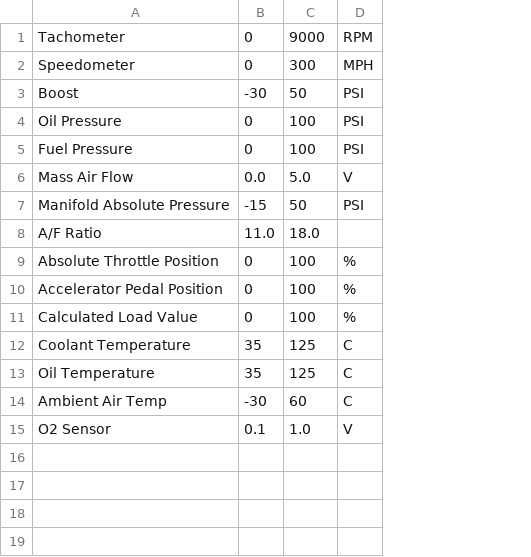
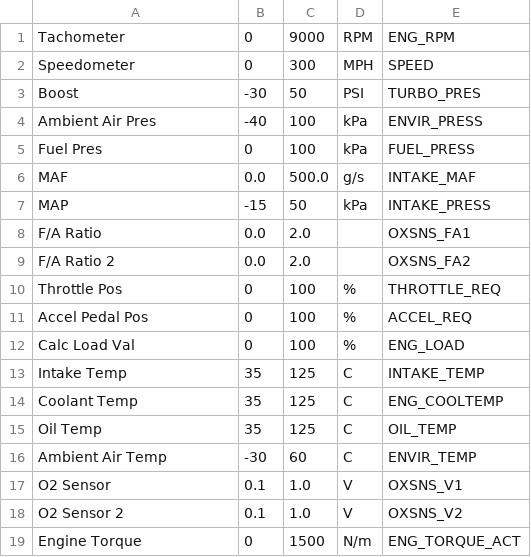
Before and after one commit to WebsterXC/digidash, a CSV file: src/AddGauge.csv, drawn as a sheet; removed rows and columns are numbered as before the commit, all else as after; the diff names each change by its address in the sheet, - before the commit and + after, or states it on an @@ line.

Commit message:
Add Gauge sort of working

```diff
--- a/src/AddGauge.csv
+++ b/src/AddGauge.csv
+column E, rows 1-3: ENG_RPM | SPEED | TURBO_PRES; row 5: FUEL_PRESS; row 7: INTAKE_PRESS; rows 10-12: THROTTLE_REQ | ACCEL_REQ | ENG_LOAD; rows 14-17: ENG_COOLTEMP | OIL_TEMP | ENVIR_TEMP | OXSNS_V1
-row 4: Oil Pressure | 0 | 100 | PSI
+row 4: Ambient Air Pres | -40 | 100 | kPa | ENVIR_PRESS
-A5: Fuel Pressure
+A5: Fuel Pres
-D5: PSI
+D5: kPa
-row 6: Mass Air Flow | 0.0 | 5.0 | V
+row 6: MAF | 0.0 | 500.0 | g/s | INTAKE_MAF
-A7: Manifold Absolute Pressure
+A7: MAP
-D7: PSI
+D7: kPa
-row 8: A/F Ratio | 11.0 | 18.0
+row 8: F/A Ratio | 0.0 | 2.0 |  | OXSNS_FA1
+row 9: F/A Ratio 2 | 0.0 | 2.0 |  | OXSNS_FA2
-A10: Absolute Throttle Position
+A10: Throttle Pos
-A11: Accelerator Pedal Position
+A11: Accel Pedal Pos
-A12: Calculated Load Value
+A12: Calc Load Val
+row 13: Intake Temp | 35 | 125 | C | INTAKE_TEMP
-A14: Coolant Temperature
+A14: Coolant Temp
-A15: Oil Temperature
+A15: Oil Temp
+row 18: O2 Sensor 2 | 0.1 | 1.0 | V | OXSNS_V2
+row 19: Engine Torque | 0 | 1500 | N/m | ENG_TORQUE_ACT
```
Also changed, not shown: 4 other files.
